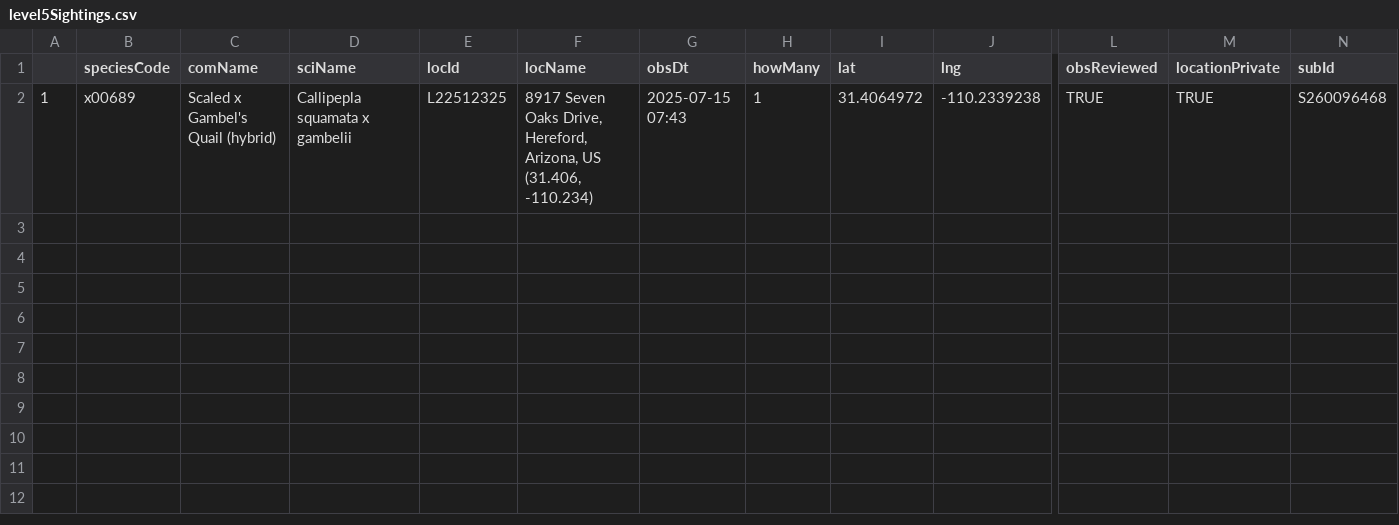
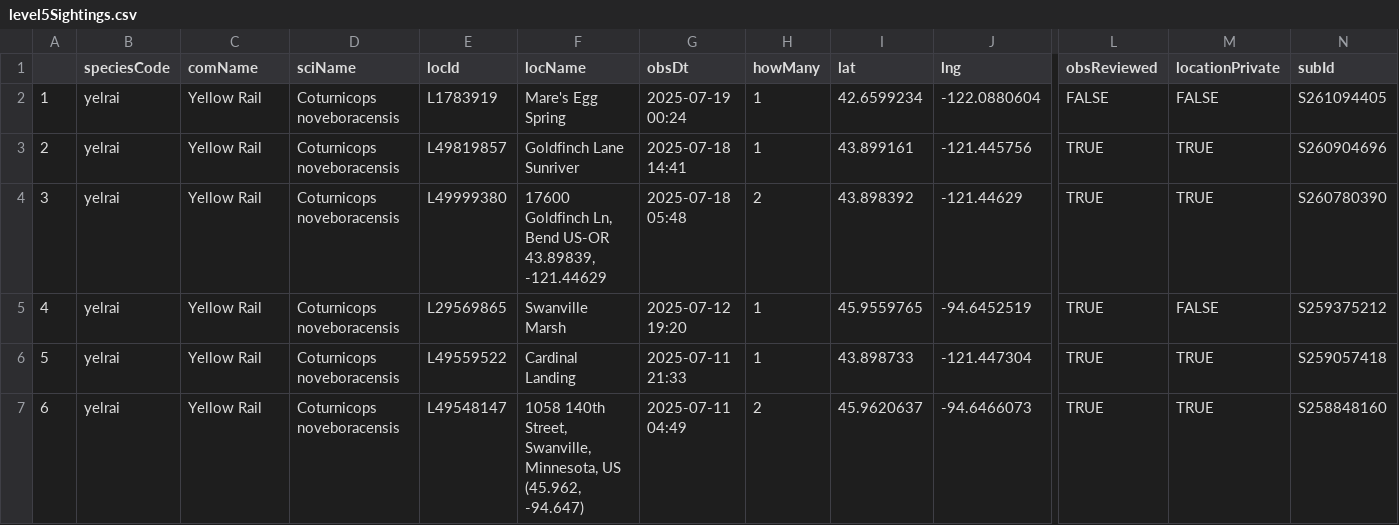
Before and after one commit to jsm425/BirdNerd, a CSV file: BirdSightingLists/level5Sightings.csv, drawn as a sheet; only a part is shown, gaps mark what is left out; rows hold the shown columns only; the diff names each change by its address in the sheet, - before the commit and + after, or states it on an @@ line.

```diff
--- a/BirdSightingLists/level5Sightings.csv
+++ b/BirdSightingLists/level5Sightings.csv
-B2 (speciesCode): x00689
+B2 (speciesCode): yelrai
-C2 (comName): Scaled x Gambel's Quail (hybrid)
+C2 (comName): Yellow Rail
-D2 (sciName): Callipepla squamata x gambelii
+D2 (sciName): Coturnicops noveboracensis
-E2 (locId): L22512325
+E2 (locId): L1783919
-F2 (locName): 8917 Seven Oaks Drive, Hereford, Arizona, US (31.406, -110.234)
+F2 (locName): Mare's Egg Spring
-G2 (obsDt): 2025-07-15 07:43
+G2 (obsDt): 2025-07-19 00:24
-I2 (lat): 31.4064972
+I2 (lat): 42.6599234
-J2 (lng): -110.2339238
+J2 (lng): -122.0880604
-L2 (obsReviewed): TRUE
+L2 (obsReviewed): FALSE
-M2 (locationPrivate): TRUE
+M2 (locationPrivate): FALSE
-N2 (subId): S260096468
+N2 (subId): S261094405
+row 3: 2 | yelrai | Yellow Rail | Coturnicops noveboracensis | L49819857 | Goldfinch Lane Sunriver | 2025-07-18 14:41 | 1 | 43.899161 | -121.445756 | TRUE | TRUE | S260904696
+row 4: 3 | yelrai | Yellow Rail | Coturnicops noveboracensis | L49999380 | 17600 Goldfinch Ln, Bend US-OR 43.89839, -121.44629 | 2025-07-18 05:48 | 2 | 43.898392 | -121.44629 | TRUE | TRUE | S260780390
+row 5: 4 | yelrai | Yellow Rail | Coturnicops noveboracensis | L29569865 | Swanville Marsh | 2025-07-12 19:20 | 1 | 45.9559765 | -94.6452519 | TRUE | FALSE | S259375212
+row 6: 5 | yelrai | Yellow Rail | Coturnicops noveboracensis | L49559522 | Cardinal Landing | 2025-07-11 21:33 | 1 | 43.898733 | -121.447304 | TRUE | TRUE | S259057418
+row 7: 6 | yelrai | Yellow Rail | Coturnicops noveboracensis | L49548147 | 1058 140th Street, Swanville, Minnesota, US (45.962, -94.647) | 2025-07-11 04:49 | 2 | 45.9620637 | -94.6466073 | TRUE | TRUE | S258848160
```
Also changed, not shown: BirdSightingLists/level2Sightings.csv, BirdSightingLists/level3Sightings.csv, 2 other files.
